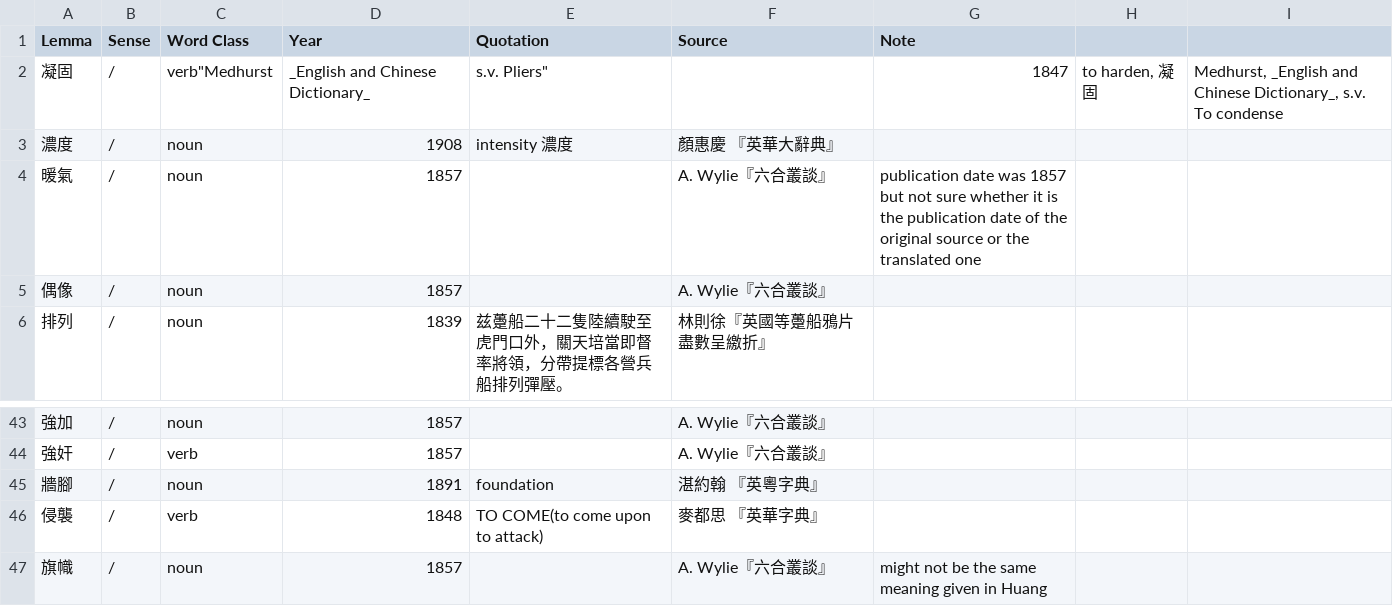
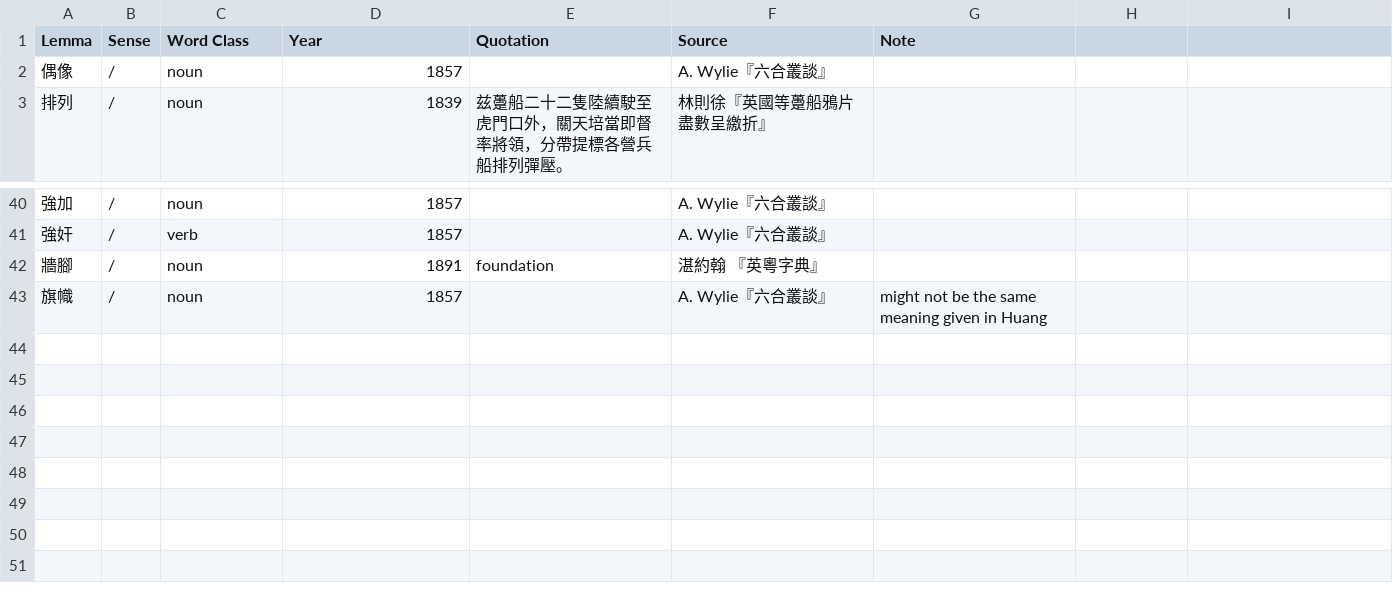
Before and after one commit to t18d/HuangSupplement, a CSV file: N–Q.csv, drawn as a sheet; only a part is shown, gaps mark what is left out.

Commit message:
暖氣 in 六合叢談 isn't man-made

```diff
--- a/N–Q.csv
+++ b/N–Q.csv
@@ -1,5 +1,2 @@
 Lemma,Sense,Word Class,Year,Quotation,Source,Note
-凝固,/,verb"Medhurst, _English and Chinese Dictionary_, s.v. Pliers",,1847,"to harden, 凝固", "Medhurst, _English and Chinese Dictionary_, s.v. To condense",
-濃度,/,noun,1908,intensity 濃度,顏惠慶 『英華大辭典』,
-暖氣,/,noun,1857,,A. Wylie『六合叢談』, publication date was 1857 but not sure whether it is the publication date of the original source or the translated one
 偶像,/,noun,1857,,A. Wylie『六合叢談』,
@@ -45,3 +42,2 @@ Lemma,Sense,Word Class,Year,Quotation,Source,Note
 牆腳,/,noun,1891,foundation,湛約翰 『英粵字典』,
-侵襲,/,verb,1848,TO COME(to come upon to attack), 麥都思 『英華字典』,
 旗幟,/,noun,1857,,A. Wylie『六合叢談』, might not be the same meaning given in Huang
```
Also changed, not shown: supplement.csv.
